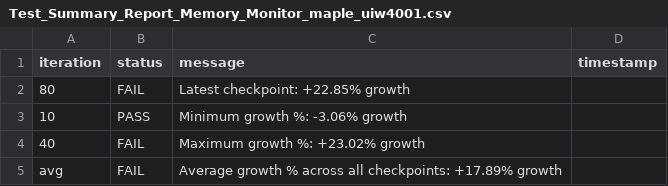
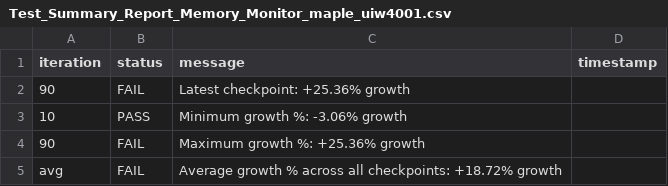
Before and after one commit to josebarba-bit/Parser, a CSV file: test_results/memory_leaks/Test_Summary_Report_Memory_Monitor_maple_uiw4001.csv, drawn as a sheet.

```diff
--- a/test_results/memory_leaks/Test_Summary_Report_Memory_Monitor_maple_uiw4001.csv
+++ b/test_results/memory_leaks/Test_Summary_Report_Memory_Monitor_maple_uiw4001.csv
@@ -1,5 +1,5 @@
 iteration,status,message,timestamp
-80,FAIL,Latest checkpoint: +22.85% growth,
+90,FAIL,Latest checkpoint: +25.36% growth,
 10,PASS,Minimum growth %: -3.06% growth,
-40,FAIL,Maximum growth %: +23.02% growth,
-avg,FAIL,Average growth % across all checkpoints: +17.89% growth,
+90,FAIL,Maximum growth %: +25.36% growth,
+avg,FAIL,Average growth % across all checkpoints: +18.72% growth,
```
Also changed, not shown: test_results/memory_leaks/Device_Comparison_Report_maple_uiw4001_vs_maple_vip56x2.csv, test_results/memory_leaks/LXC_Memory_Monitor_maple_uiw4001.csv, 1 other file.
